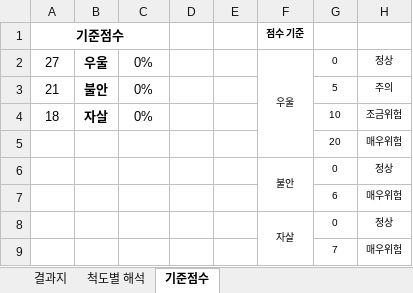
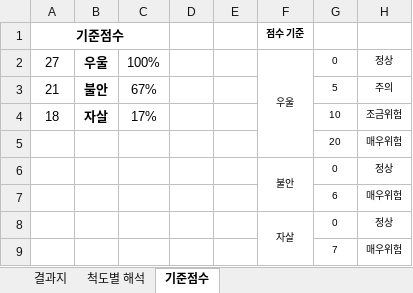
Before and after one commit to accessmania/mentalhealth, an Excel workbook: _temp_/결과지/노인정신건강종합검진기록지.xlsx, sheet 기준점수, drawn as a sheet; values as stored, in another font and other column widths than the file's, no borders; the diff names each change by its address in the sheet, - before the commit and + after, or states it on an @@ line.

```diff
--- a/_temp_/결과지/노인정신건강종합검진기록지.xlsx (sheet 기준점수)
+++ b/_temp_/결과지/노인정신건강종합검진기록지.xlsx (sheet 기준점수)
-C2: 0%
+C2: 100%
-C3: 0%
+C3: 67%
-C4: 0%
+C4: 17%
```
Also changed, not shown: sheet 결과지, charts or pictures, 18 other files.
